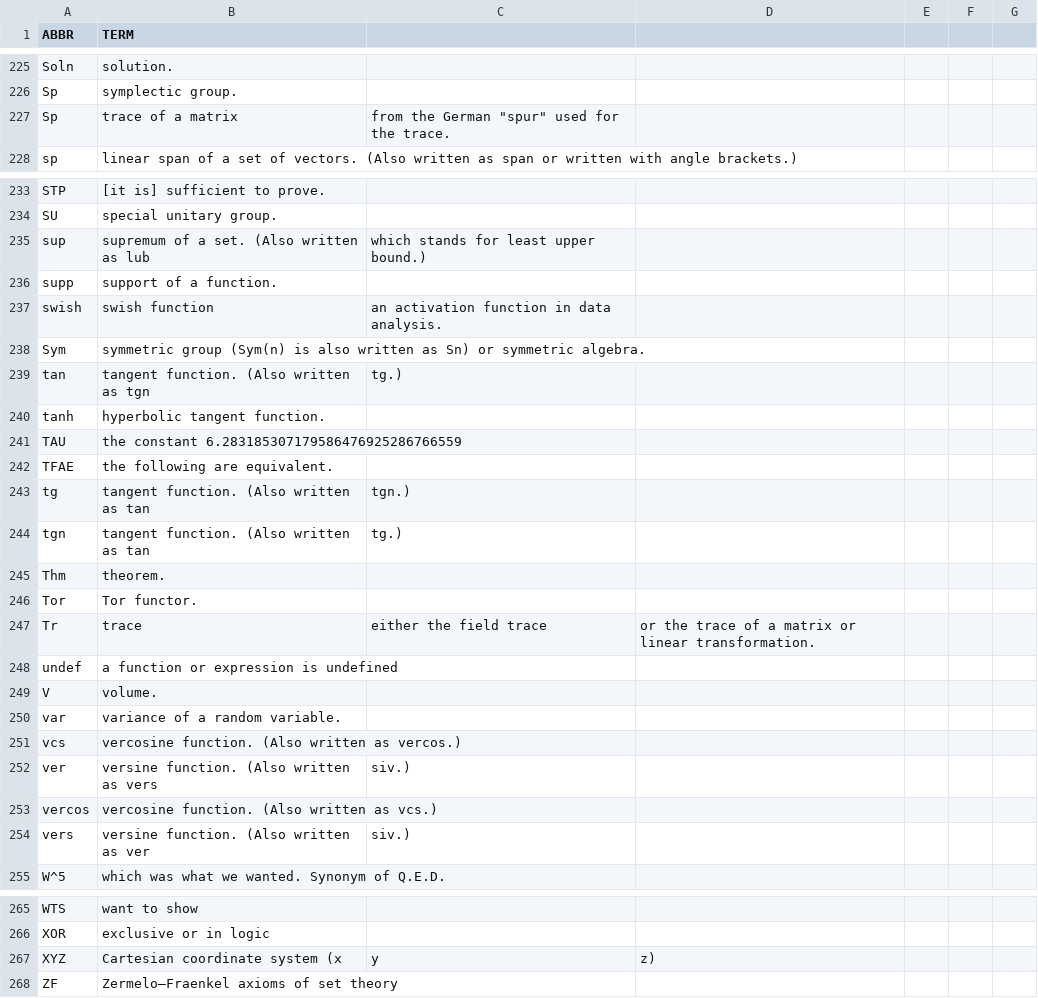
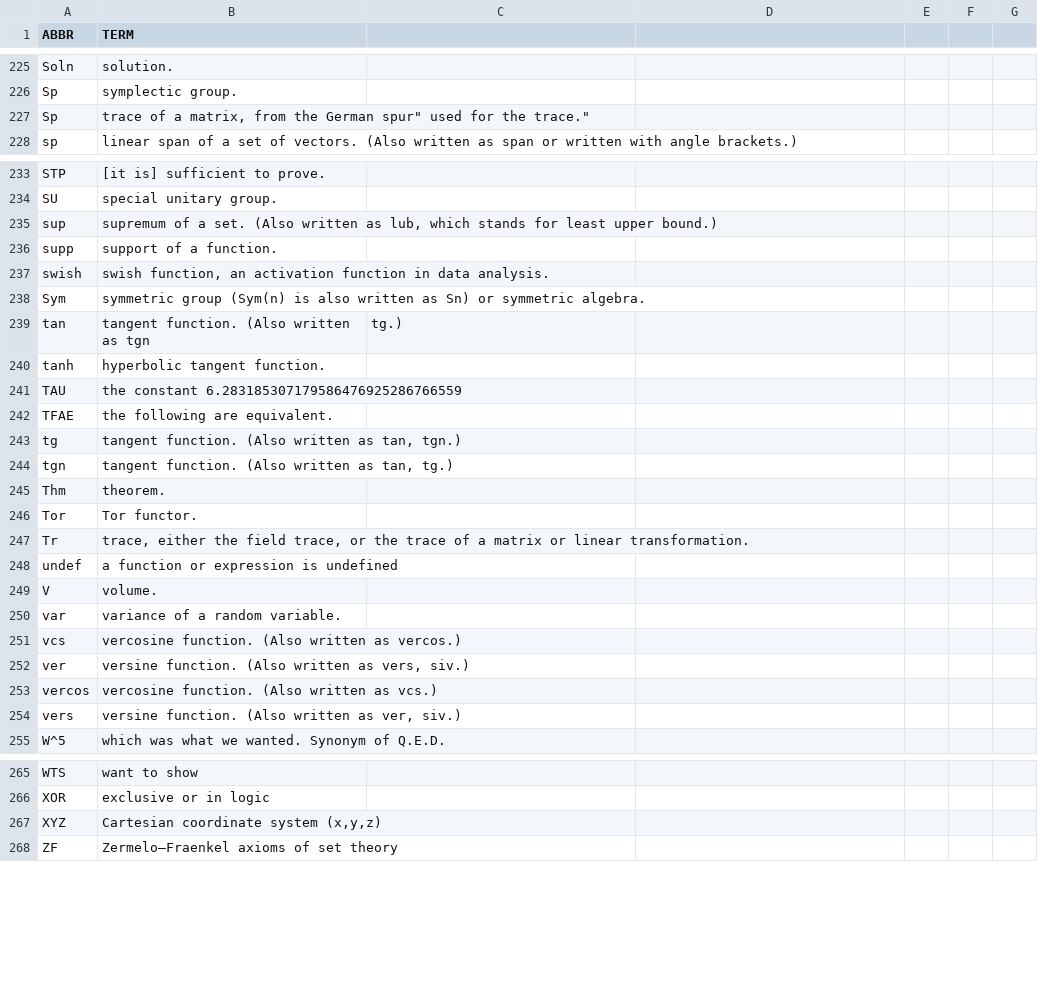
Before and after one commit to fleschutz/PowerShell, a CSV file: Data/Abbr/mathematics.csv, drawn as a sheet; only a part is shown, gaps mark what is left out; the diff names each change by its address in the sheet, - before the commit and + after, or states it on an @@ line.

Commit message:
Update mathematics.csv

```diff
--- a/Data/Abbr/mathematics.csv
+++ b/Data/Abbr/mathematics.csv
-B227 (TERM): trace of a matrix
+B227 (TERM): trace of a matrix, from the German spur" used for the trace."
-C227: from the German "spur" used for the trace.
+C227: (empty)
-B235 (TERM): …written as lub
+B235 (TERM): …written as lub, which stands for least upper bound.)
-C235: which stands for least upper bound.)
+C235: (empty)
-B237 (TERM): swish function
+B237 (TERM): swish function, an activation function in data analysis.
-C237: an activation function in data analysis.
+C237: (empty)
-B243 (TERM): tangent function. (Also written as tan
+B243 (TERM): tangent function. (Also written as tan, tgn.)
-C243: tgn.)
+C243: (empty)
-B244 (TERM): tangent function. (Also written as tan
+B244 (TERM): tangent function. (Also written as tan, tg.)
-C244: tg.)
+C244: (empty)
-B247 (TERM): trace
+B247 (TERM): trace, either the field trace, or the trace of a matrix or linear transformation.
-C247: either the field trace
+C247: (empty)
-D247: or the trace of a matrix or linear transformation.
+D247: (empty)
-B252 (TERM): versine function. (Also written as vers
+B252 (TERM): versine function. (Also written as vers, siv.)
-C252: siv.)
+C252: (empty)
-B254 (TERM): versine function. (Also written as ver
+B254 (TERM): versine function. (Also written as ver, siv.)
-C254: siv.)
+C254: (empty)
-B267 (TERM): Cartesian coordinate system (x
+B267 (TERM): Cartesian coordinate system (x,y,z)
-C267: y
+C267: (empty)
-D267: z)
+D267: (empty)
```
